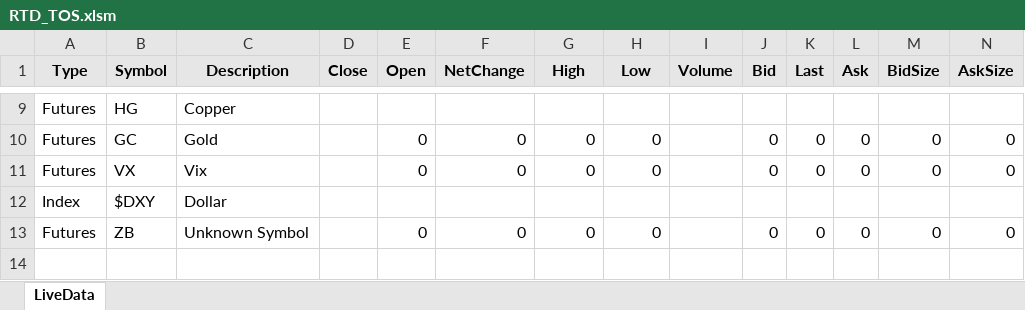
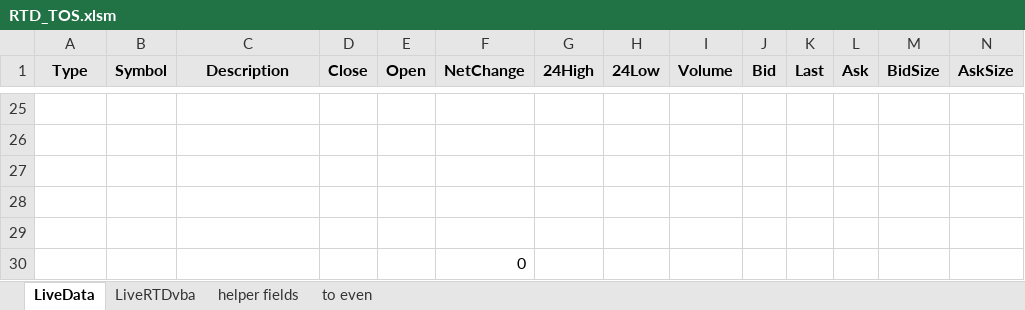
Before and after one commit to Cocodog2014/thor, an Excel workbook: RTD_TOS.xlsm, sheet LiveData, drawn as a sheet; only a part is shown, gaps mark what is left out; values as stored, in another font and other column widths than the file's, no borders; charts and pictures and table styles not drawn; addresses are those after the commit; rows hold the shown columns only; the diff covers the shown part only; the diff names each change by its address in the sheet, - before the commit and + after, or states it on an @@ line.

Commit message:
lock

```diff
--- a/RTD_TOS.xlsm (sheet LiveData)
+++ b/RTD_TOS.xlsm (sheet LiveData)
+sheet tab: LiveRTDvba
+sheet tab: helper fields
+sheet tab: to even
-G1: High
+G1: 24High
-H1: Low
+H1: 24Low
-row 25: Futures | HG | Copper
+row 25: (empty)
-row 26: Futures | GC | Gold |  | 0 | 0 | 0 | 0 |  | 0 | 0 | 0 | 0 | 0
+row 26: (empty)
-row 27: Futures | VX | Vix |  | 0 | 0 | 0 | 0 |  | 0 | 0 | 0 | 0 | 0
+row 27: (empty)
-row 28: Index | $DXY | Dollar
+row 28: (empty)
-row 29: Futures | ZB | Unknown Symbol |  | 0 | 0 | 0 | 0 |  | 0 | 0 | 0 | 0 | 0
+row 29: (empty)
+row 30:  |  |  |  |  | 0
```
Also changed, not shown: 18 added rows, 2 removed rows and 43 edited cells elsewhere in this sheet, charts or pictures.
